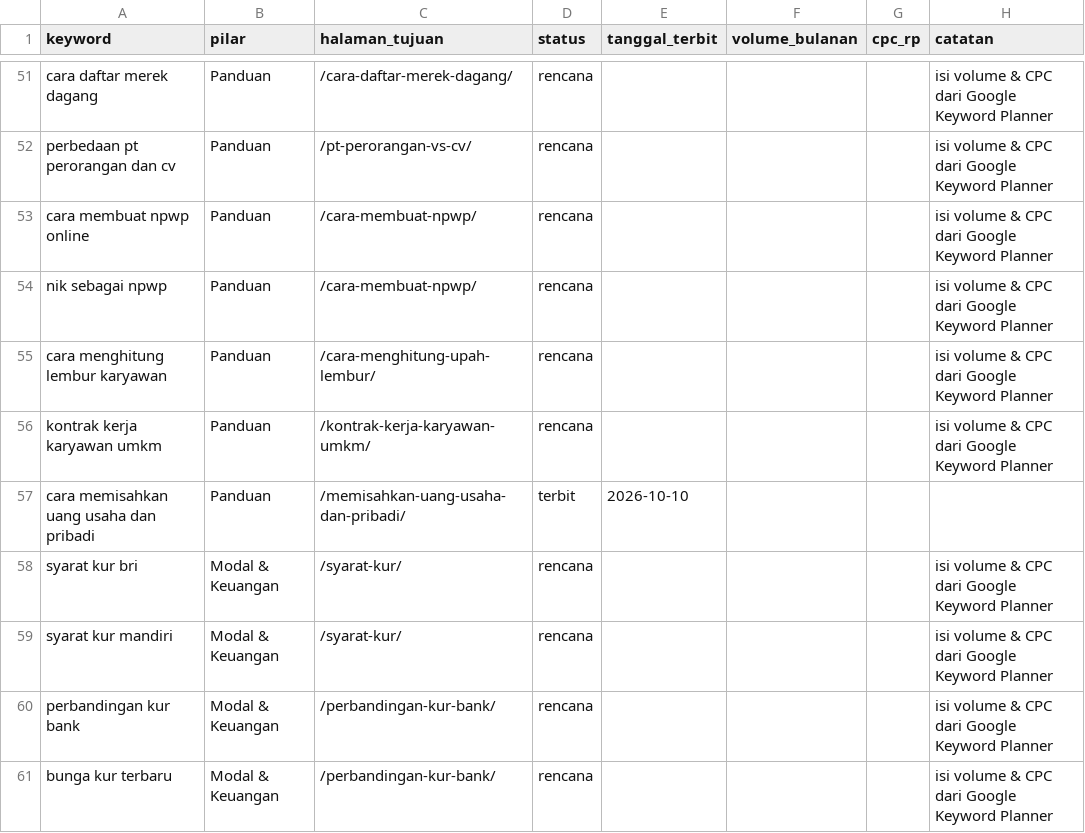
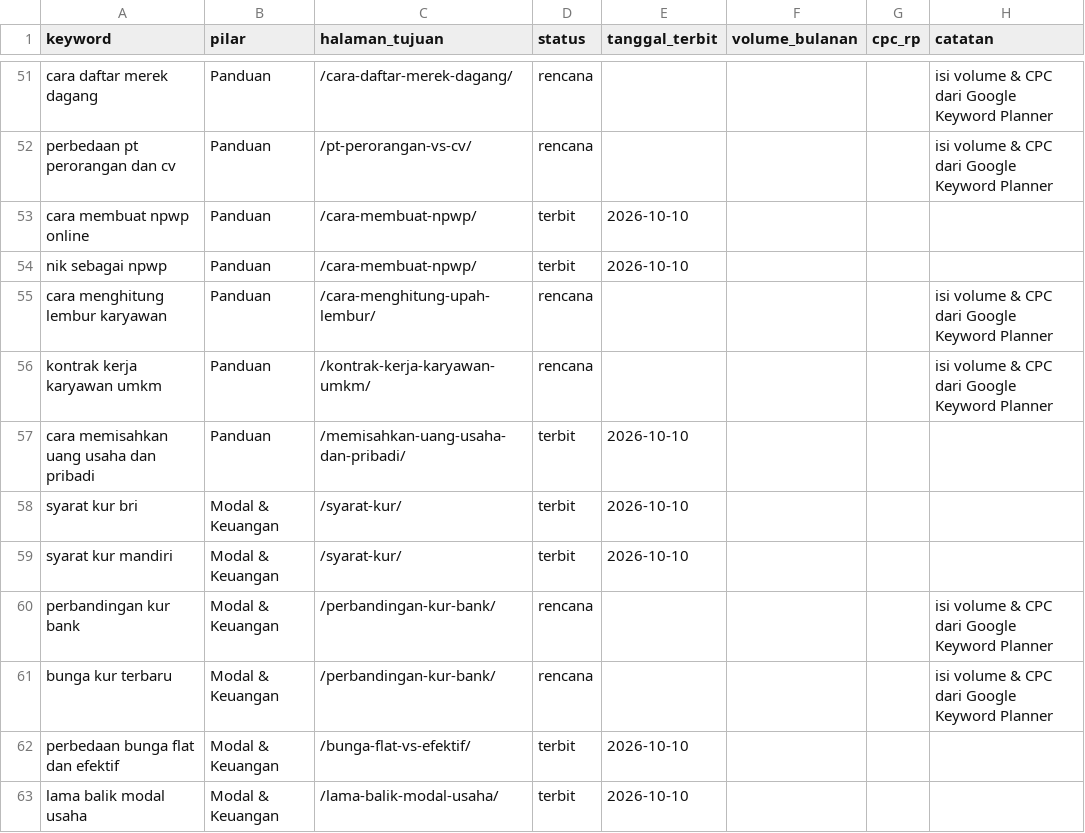
Before and after one commit to hda97/LabaKita, a CSV file: data/keyword-plan.csv, drawn as a sheet; only a part is shown, gaps mark what is left out; the shorter side is filled out with more unchanged rows; the diff covers the shown part only.

```diff
--- a/data/keyword-plan.csv
+++ b/data/keyword-plan.csv
@@ -52,4 +52,4 @@ cara daftar merek dagang,Panduan,/cara-daftar-merek-dagang/,rencana,,,,isi volum
 perbedaan pt perorangan dan cv,Panduan,/pt-perorangan-vs-cv/,rencana,,,,isi volume & CPC dari Google Keyword Planner
-cara membuat npwp online,Panduan,/cara-membuat-npwp/,rencana,,,,isi volume & CPC dari Google Keyword Planner
-nik sebagai npwp,Panduan,/cara-membuat-npwp/,rencana,,,,isi volume & CPC dari Google Keyword Planner
+cara membuat npwp online,Panduan,/cara-membuat-npwp/,terbit,2026-10-10,,,
+nik sebagai npwp,Panduan,/cara-membuat-npwp/,terbit,2026-10-10,,,
 cara menghitung lembur karyawan,Panduan,/cara-menghitung-upah-lembur/,rencana,,,,isi volume & CPC dari Google Keyword Planner
@@ -57,4 +57,4 @@ kontrak kerja karyawan umkm,Panduan,/kontrak-kerja-karyawan-umkm/,rencana,,,,isi
 cara memisahkan uang usaha dan pribadi,Panduan,/memisahkan-uang-usaha-dan-pribadi/,terbit,2026-10-10,,,
-syarat kur bri,Modal & Keuangan,/syarat-kur/,rencana,,,,isi volume & CPC dari Google Keyword Planner
-syarat kur mandiri,Modal & Keuangan,/syarat-kur/,rencana,,,,isi volume & CPC dari Google Keyword Planner
+syarat kur bri,Modal & Keuangan,/syarat-kur/,terbit,2026-10-10,,,
+syarat kur mandiri,Modal & Keuangan,/syarat-kur/,terbit,2026-10-10,,,
 perbandingan kur bank,Modal & Keuangan,/perbandingan-kur-bank/,rencana,,,,isi volume & CPC dari Google Keyword Planner
```
Also changed, not shown: 39 edited cells elsewhere in this file, data/kalender-konten.csv, 19 other files.
